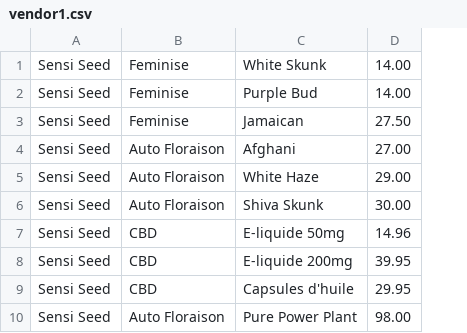
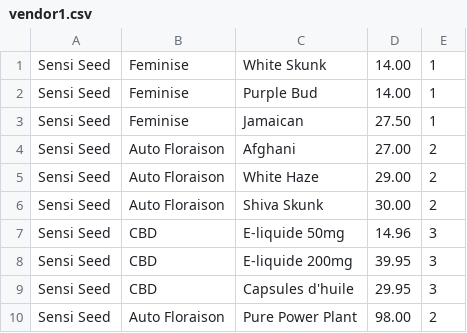
Before and after one commit to dbsengineering/ElCheapo, a CSV file: vendor1.csv, drawn as a sheet; the diff names each change by its address in the sheet, - before the commit and + after, or states it on an @@ line.

```diff
--- a/vendor1.csv
+++ b/vendor1.csv
+column E, rows 1-10: 1 | 1 | 1 | 2 | 2 | 2 | 3 | 3 | 3 | 2
```
Also changed, not shown: vendor2.csv, vendor3.csv, 21 other files.
